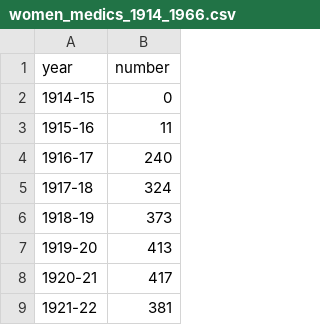
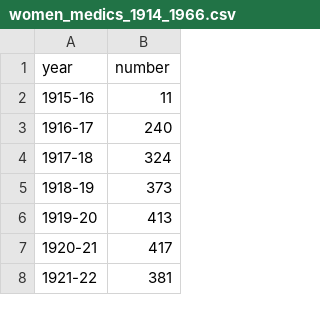
Before and after one commit to tvancisin/women_medics, a CSV file: public/data/women_medics_1914_1966.csv, drawn as a sheet; only a part is shown.

```diff
--- a/public/data/women_medics_1914_1966.csv
+++ b/public/data/women_medics_1914_1966.csv
@@ -1,3 +1,2 @@
 year,number
-1914-15,0
 1915-16,11
```
Also changed, not shown: 3 other files.
